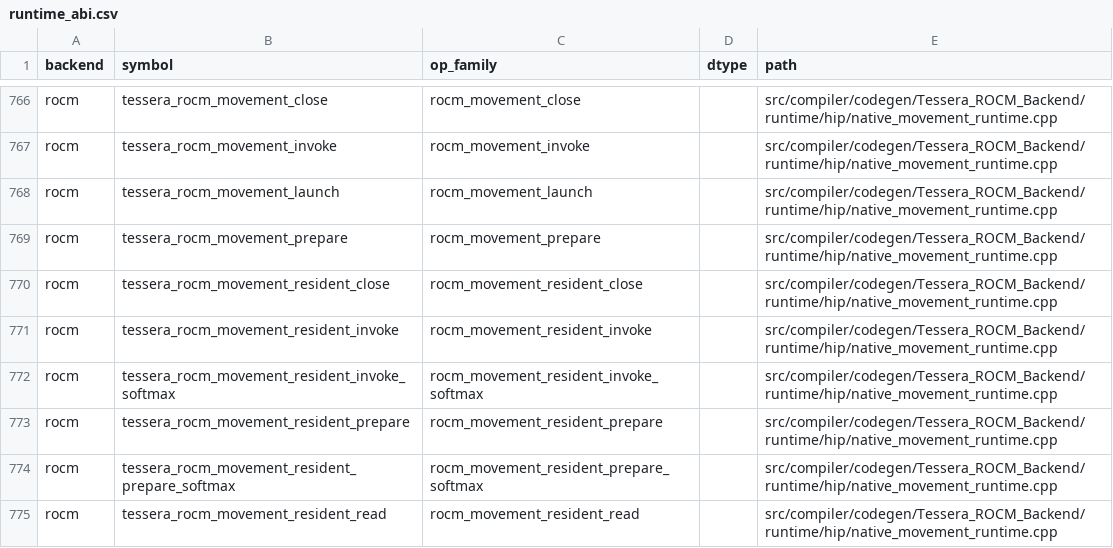
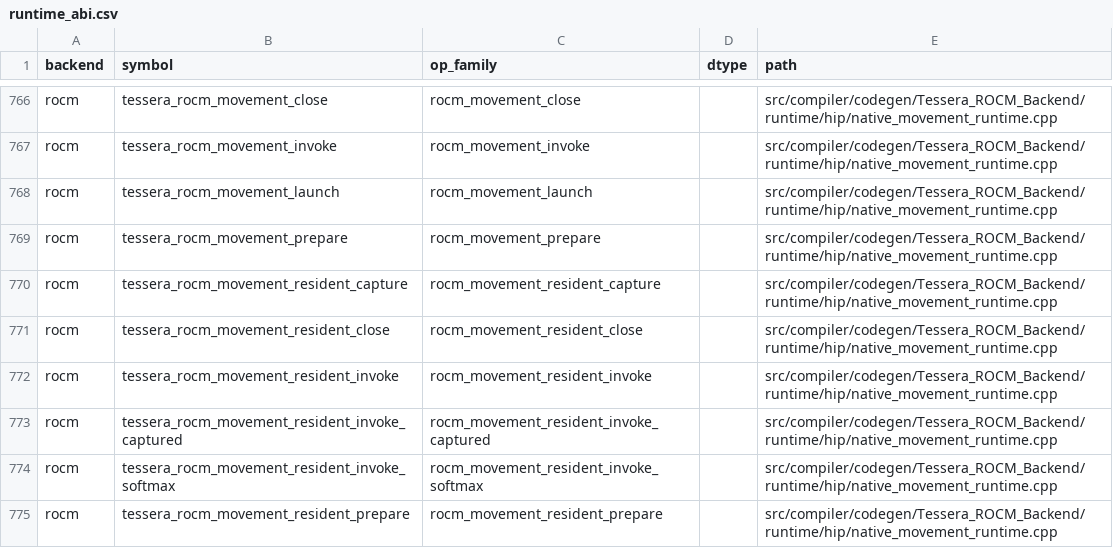
Before and after one commit to gstoner/tessera, a CSV file: docs/audit/generated/runtime_abi.csv, drawn as a sheet; only a part is shown, gaps mark what is left out; the shorter side is filled out with more unchanged rows; the diff names each change by its address in the sheet, - before the commit and + after, or states it on an @@ line.

Commit message:
rocm: capture compiler-owned resident movement graphs

```diff
--- a/docs/audit/generated/runtime_abi.csv
+++ b/docs/audit/generated/runtime_abi.csv
+row 770: rocm | tessera_rocm_movement_resident_capture | rocm_movement_resident_capture |  | src/compiler/codegen/Tessera_ROCM_Backend/runtime/hip/native_movement_runtime.cpp
+row 773: rocm | tessera_rocm_movement_resident_invoke_captured | rocm_movement_resident_invoke_captured |  | src/compiler/codegen/Tessera_ROCM_Backend/runtime/hip/native_movement_runtime.cpp
```
Also changed, not shown: docs/audit/generated/compiler_progress.csv, 23 other files.
